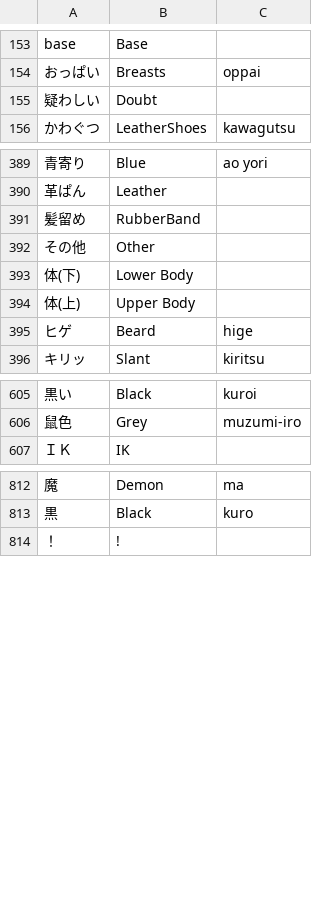
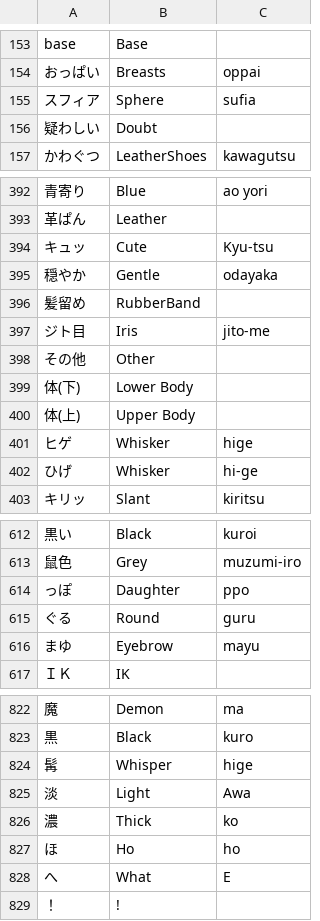
Before and after one commit to Menithal/Blender-Metaverse-Addon, a CSV file: hifi_tools/utils/mmd_hifi_dict.csv, drawn as a sheet; only a part is shown, gaps mark what is left out; the diff covers the shown part only.

Commit message:
Dict update and python update

```diff
--- a/hifi_tools/utils/mmd_hifi_dict.csv
+++ b/hifi_tools/utils/mmd_hifi_dict.csv
@@ -154,2 +154,3 @@
 "おっぱい", "Breasts", "oppai",
+"スフィア", "Sphere", "sufia",
 "疑わしい", "Doubt", "",
@@ -390,3 +393,6 @@
 "革ぱん", "Leather",
+"キュッ", "Cute", "Kyu-tsu",
+"穏やか", "Gentle", "odayaka",
 "髪留め", "RubberBand",
+"ジト目", "Iris", "jito-me",
 "その他", "Other", "",
@@ -394,3 +400,4 @@
 "体(上)", "Upper Body", "",
-"ヒゲ", "Beard", "hige",
+"ヒゲ", "Whisker", "hige",
+"ひげ", "Whisker", "hi-ge",
 "キリッ", "Slant", "kiritsu",
@@ -606,2 +613,5 @@
 "鼠色", "Grey", "muzumi-iro",
+"っぽ", "Daughter", "ppo",
+"ぐる", "Round", "guru",
+"まゆ", "Eyebrow", "mayu",
 "ＩＫ", "IK",
@@ -813,2 +823,7 @@
 "黒", "Black", "kuro",
+"髯", "Whisper", "hige",
+"淡", "Light", "Awa",
+"濃", "Thick", "ko",
+"ほ", "Ho", "ho",
+"へ", "What", "E",
 "！", "!",
```
Also changed, not shown: 2 added rows elsewhere in this file, 2 other files.
